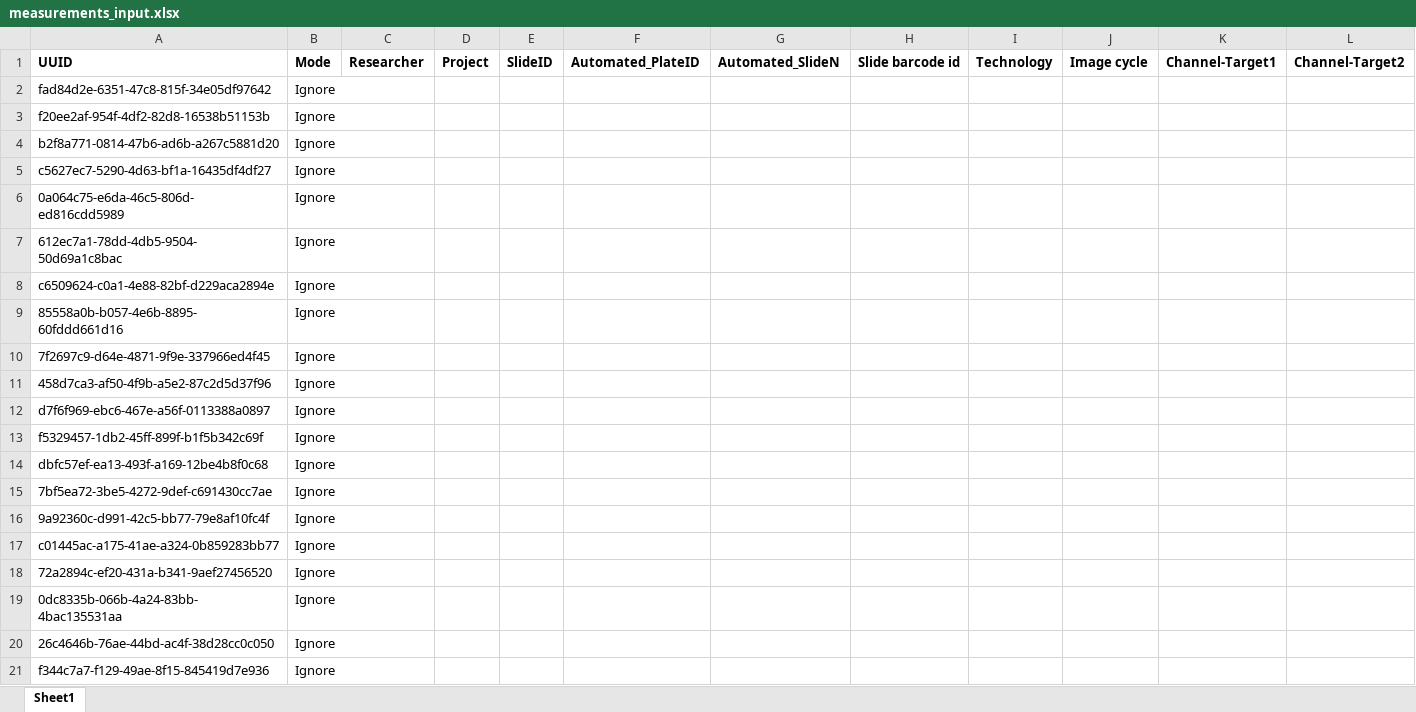
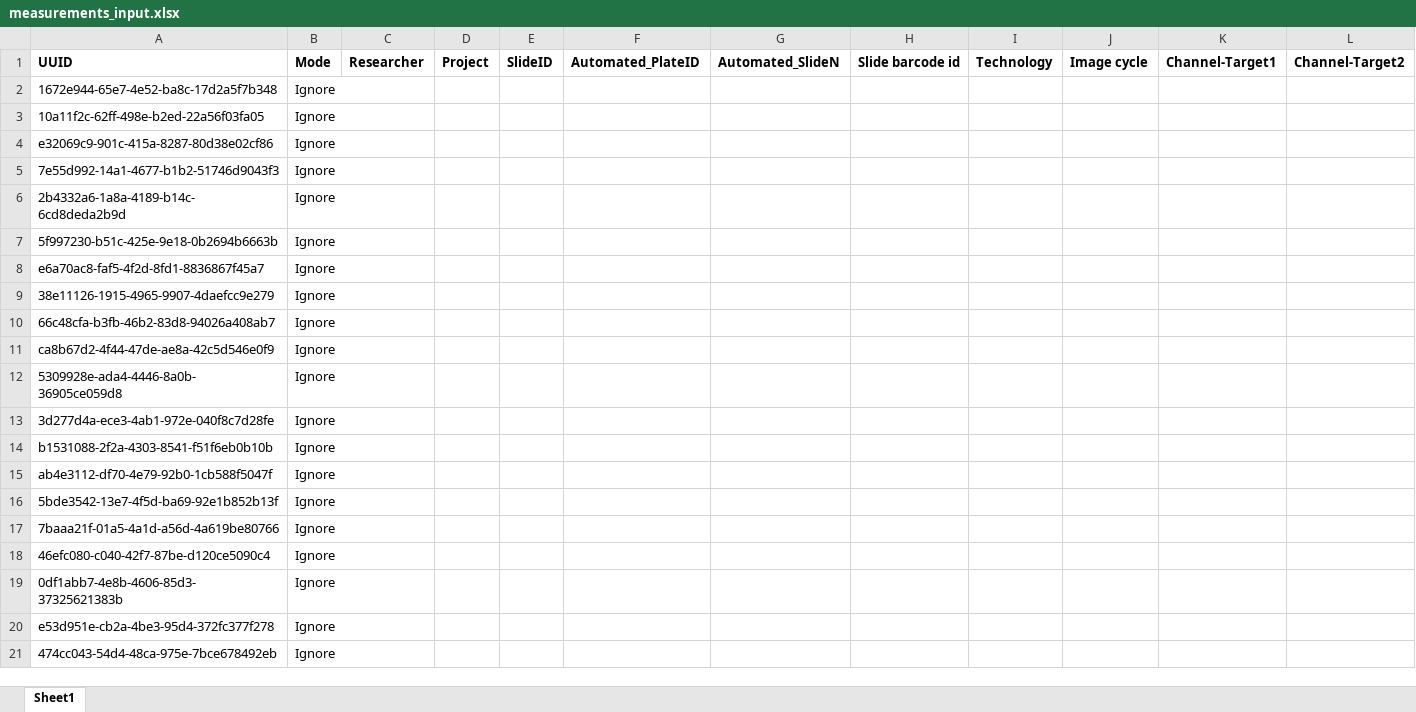
Before and after one commit to cellgeni/imaging-experiments-tracker, an Excel workbook: experiments/xls/measurements_input.xlsx, sheet Sheet1, drawn as a sheet; only a part is shown; values as stored, in another font and other column widths than the file's, no borders; removed rows and columns are numbered as before the commit, all else as after; rows hold the shown columns only; the diff names each change by its address in the sheet, - before the commit and + after, or states it on an @@ line.

```diff
--- a/experiments/xls/measurements_input.xlsx (sheet Sheet1)
+++ b/experiments/xls/measurements_input.xlsx (sheet Sheet1)
-A2: fad84d2e-6351-47c8-815f-34e05df97642
+A2: 1672e944-65e7-4e52-ba8c-17d2a5f7b348
-A3: f20ee2af-954f-4df2-82d8-16538b51153b
+A3: 10a11f2c-62ff-498e-b2ed-22a56f03fa05
-A4: b2f8a771-0814-47b6-ad6b-a267c5881d20
+A4: e32069c9-901c-415a-8287-80d38e02cf86
-A5: c5627ec7-5290-4d63-bf1a-16435df4df27
+A5: 7e55d992-14a1-4677-b1b2-51746d9043f3
-row 6: 0a064c75-e6da-46c5-806d-ed816cdd5989 | Ignore
-A6: 612ec7a1-78dd-4db5-9504-50d69a1c8bac
+A6: 2b4332a6-1a8a-4189-b14c-6cd8deda2b9d
-A7: c6509624-c0a1-4e88-82bf-d229aca2894e
+A7: 5f997230-b51c-425e-9e18-0b2694b6663b
-A8: 85558a0b-b057-4e6b-8895-60fddd661d16
+A8: e6a70ac8-faf5-4f2d-8fd1-8836867f45a7
-A9: 7f2697c9-d64e-4871-9f9e-337966ed4f45
+A9: 38e11126-1915-4965-9907-4daefcc9e279
+row 10: 66c48cfa-b3fb-46b2-83d8-94026a408ab7 | Ignore
-A11: 458d7ca3-af50-4f9b-a5e2-87c2d5d37f96
+A11: ca8b67d2-4f44-47de-ae8a-42c5d546e0f9
-A12: d7f6f969-ebc6-467e-a56f-0113388a0897
+A12: 5309928e-ada4-4446-8a0b-36905ce059d8
-A13: f5329457-1db2-45ff-899f-b1f5b342c69f
+A13: 3d277d4a-ece3-4ab1-972e-040f8c7d28fe
-A14: dbfc57ef-ea13-493f-a169-12be4b8f0c68
+A14: b1531088-2f2a-4303-8541-f51f6eb0b10b
-A15: 7bf5ea72-3be5-4272-9def-c691430cc7ae
+A15: ab4e3112-df70-4e79-92b0-1cb588f5047f
-A16: 9a92360c-d991-42c5-bb77-79e8af10fc4f
+A16: 5bde3542-13e7-4f5d-ba69-92e1b852b13f
-A17: c01445ac-a175-41ae-a324-0b859283bb77
+A17: 7baaa21f-01a5-4a1d-a56d-4a619be80766
-A18: 72a2894c-ef20-431a-b341-9aef27456520
+A18: 46efc080-c040-42f7-87be-d120ce5090c4
-A19: 0dc8335b-066b-4a24-83bb-4bac135531aa
+A19: 0df1abb7-4e8b-4606-85d3-37325621383b
-A20: 26c4646b-76ae-44bd-ac4f-38d28cc0c050
+A20: e53d951e-cb2a-4be3-95d4-372fc377f278
-A21: f344c7a7-f129-49ae-8f15-845419d7e936
+A21: 474cc043-54d4-48ca-975e-7bce678492eb
```
Also changed, not shown: 3 other files.
